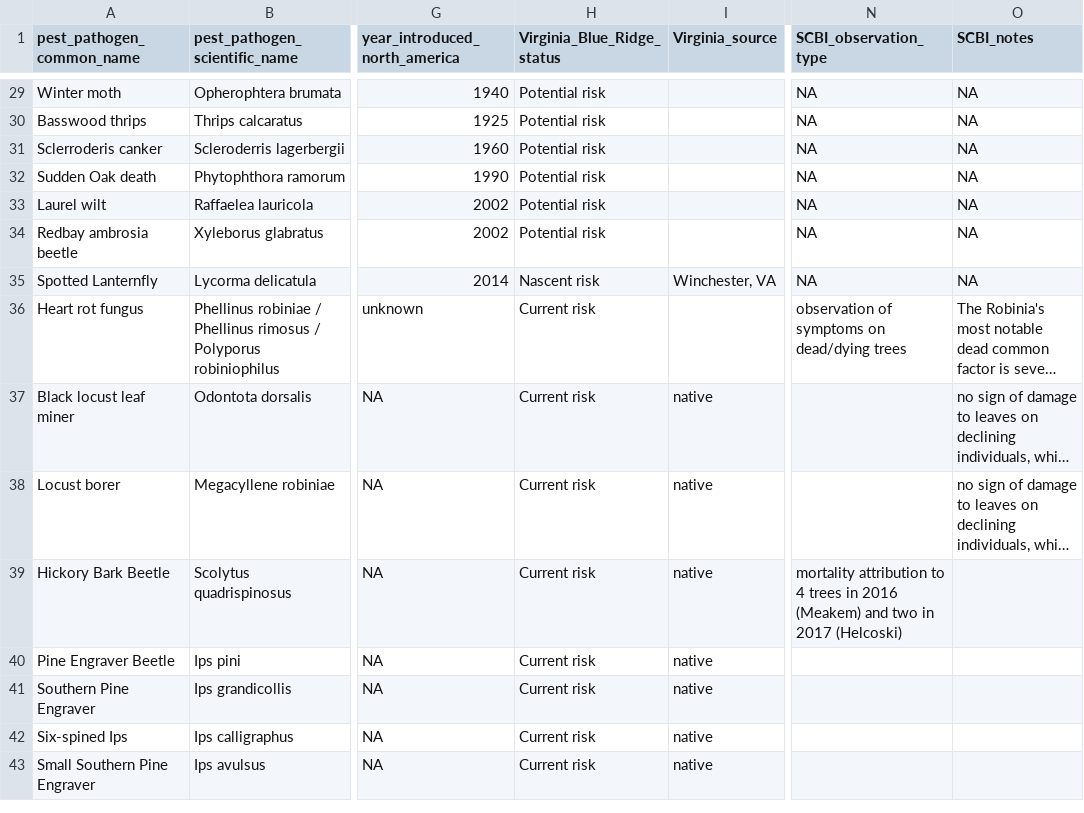
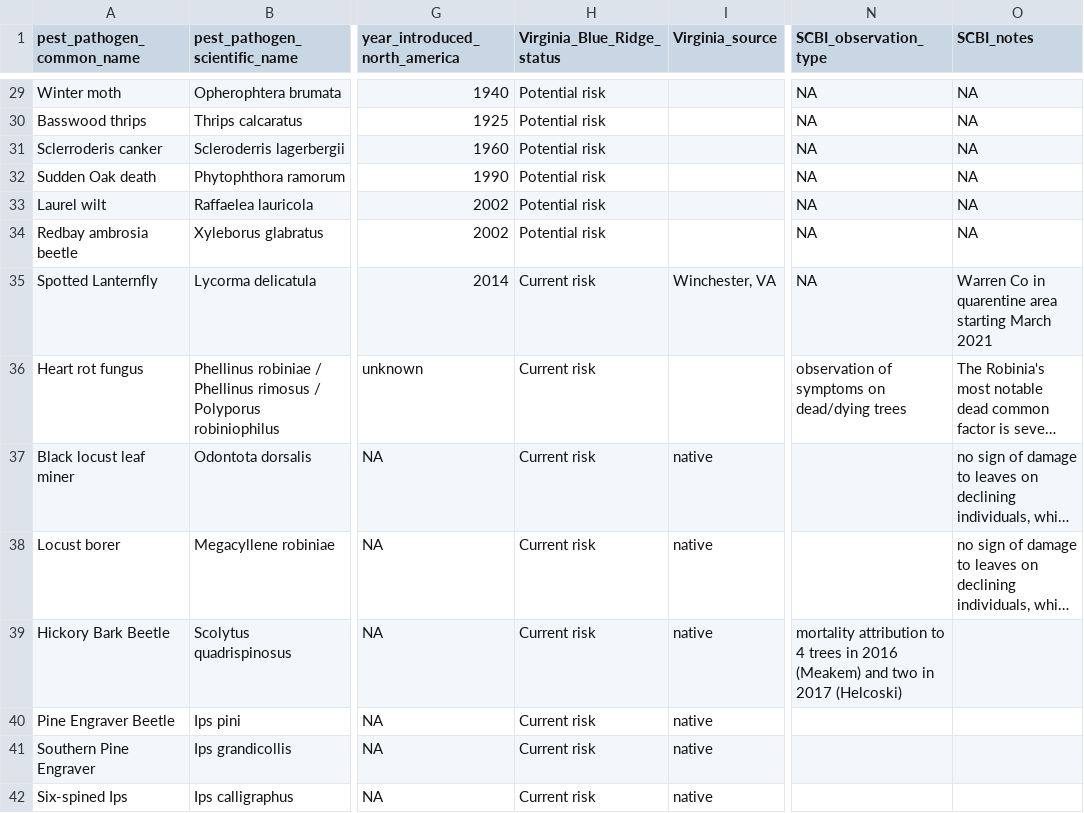
Before and after one commit to SCBI-ForestGEO/SCBI-ForestGEO-Data, a CSV file: species_lists/insects_pathogens/insects_pathogens.csv, drawn as a sheet; only a part is shown, gaps mark what is left out; the shorter side is filled out with more unchanged rows; long unchanged cells end in …; the diff names each change by its address in the sheet, - before the commit and + after, or states it on an @@ line.

Commit message:
Update insects_pathogens.csv

```diff
--- a/species_lists/insects_pathogens/insects_pathogens.csv
+++ b/species_lists/insects_pathogens/insects_pathogens.csv
-H35 (Virginia_Blue_Ridge_status): Nascent risk
+H35 (Virginia_Blue_Ridge_status): Current risk
-O35 (SCBI_notes): NA
+O35 (SCBI_notes): Warren Co in quarentine area starting March 2021
```
